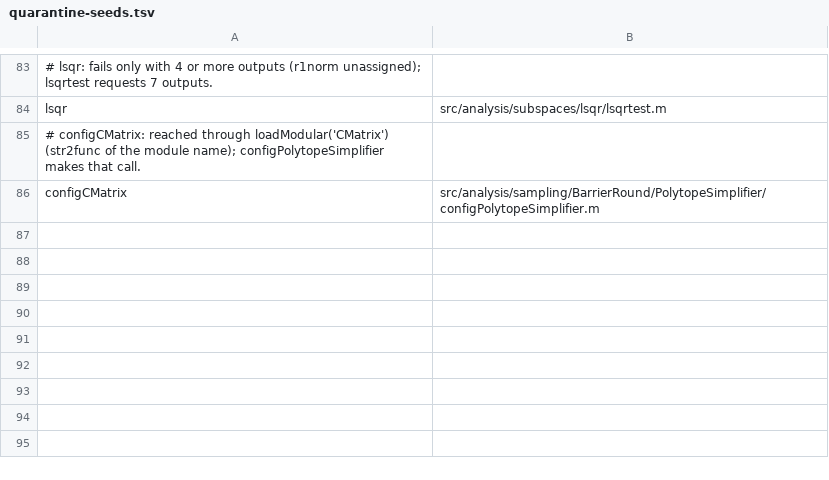
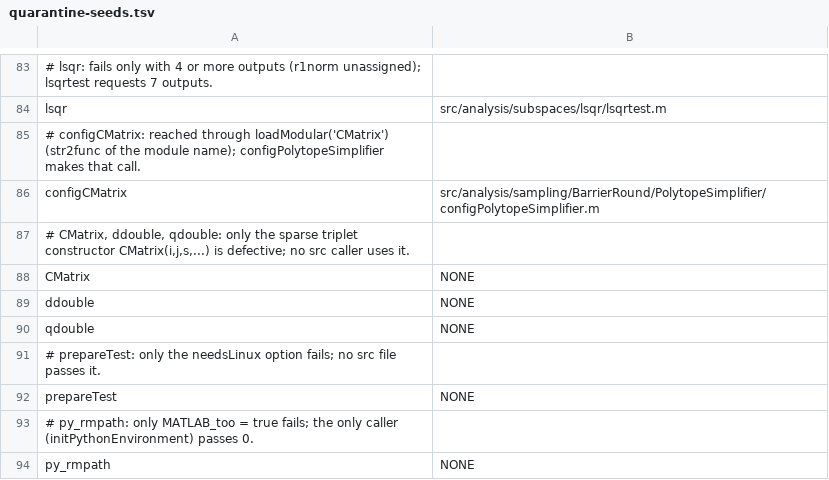
Before and after one commit to opencobra/cobratoolbox, a TSV file: specs/20261113-142115-test-backfill-tiers/inventory/quarantine-seeds.tsv, drawn as a sheet; only a part is shown, gaps mark what is left out.

Commit message:
Back-fill wave 06: 30 Tier 1 functions, 15 quarantined
13 functions tested; quarantined among others prepareTest (needsLinux
always skips on Linux), printSampleStats, constructElementalMatrix
(missing data file), getFormulaFromInChI, representativeMoiety and the
CMatrix/ddouble/qdouble triplet constructor. convertHypergraphToBipartiteGraph
turned out to have a differently named legacy test: its defect is
recorded there (FR-012) and its untested callers are blocked.

```diff
--- a/specs/20261113-142115-test-backfill-tiers/inventory/quarantine-seeds.tsv
+++ b/specs/20261113-142115-test-backfill-tiers/inventory/quarantine-seeds.tsv
@@ -86 +86,9 @@ lsqr	src/analysis/subspaces/lsqr/lsqrtest.m
 configCMatrix	src/analysis/sampling/BarrierRound/PolytopeSimplifier/configPolytopeSimplifier.m
+# CMatrix, ddouble, qdouble: only the sparse triplet constructor CMatrix(i,j,s,...) is defective; no src caller uses it.
+CMatrix	NONE
+ddouble	NONE
+qdouble	NONE
+# prepareTest: only the needsLinux option fails; no src file passes it.
+prepareTest	NONE
+# py_rmpath: only MATLAB_too = true fails; the only caller (initPythonEnvironment) passes 0.
+py_rmpath	NONE
```
Also changed, not shown: 42 other files.
